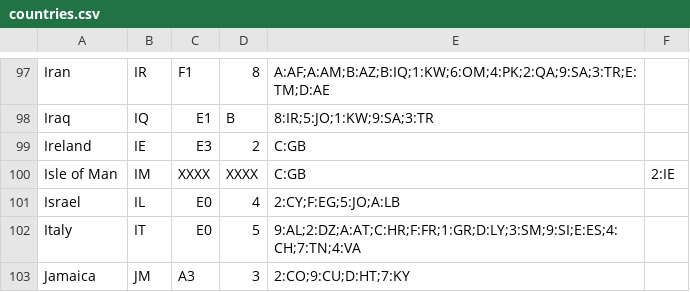
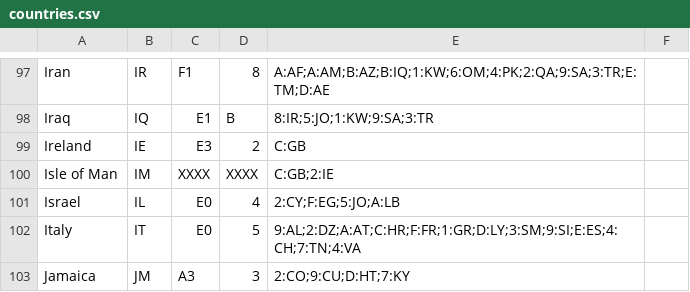
Before and after one commit to radiodns/java-CountryCodeResolver, a CSV file: src/org/radiodns/countrycode/countries.csv, drawn as a sheet; only a part is shown, gaps mark what is left out.

Commit message:
Fix bug in Isle of Man (IM) entry
The list of adjacent countries for Isle of Man has a comma separating the UK and Ireland (GB, IE). It should be a semi-colon.

```diff
--- a/src/org/radiodns/countrycode/countries.csv
+++ b/src/org/radiodns/countrycode/countries.csv
@@ -99,3 +99,3 @@ Iraq,IQ,E1,B,8:IR;5:JO;1:KW;9:SA;3:TR
 Ireland,IE,E3,2,C:GB
-Isle of Man,IM,XXXX,XXXX,C:GB,2:IE
+Isle of Man,IM,XXXX,XXXX,C:GB;2:IE
 Israel,IL,E0,4,2:CY;F:EG;5:JO;A:LB
```
